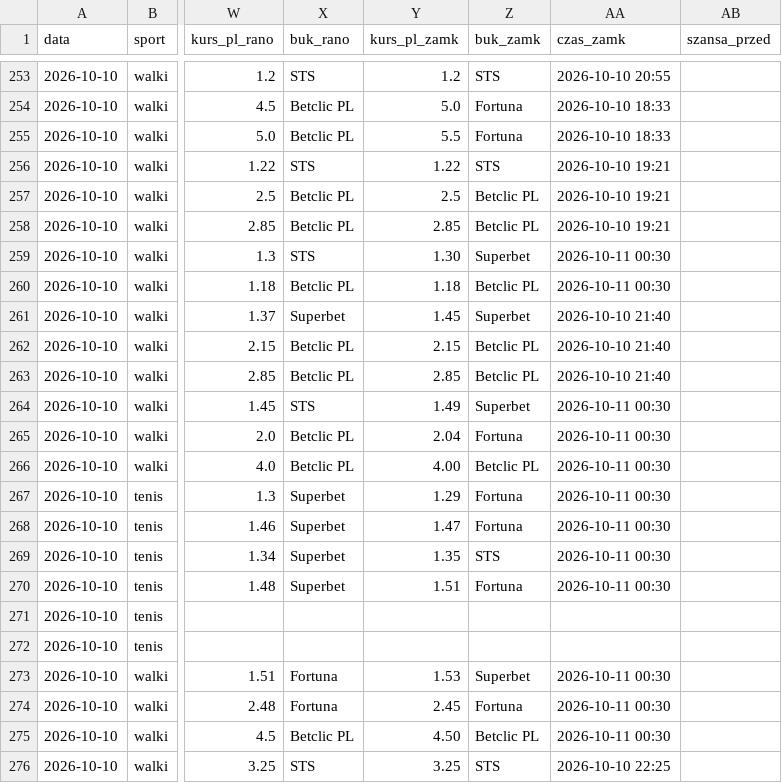
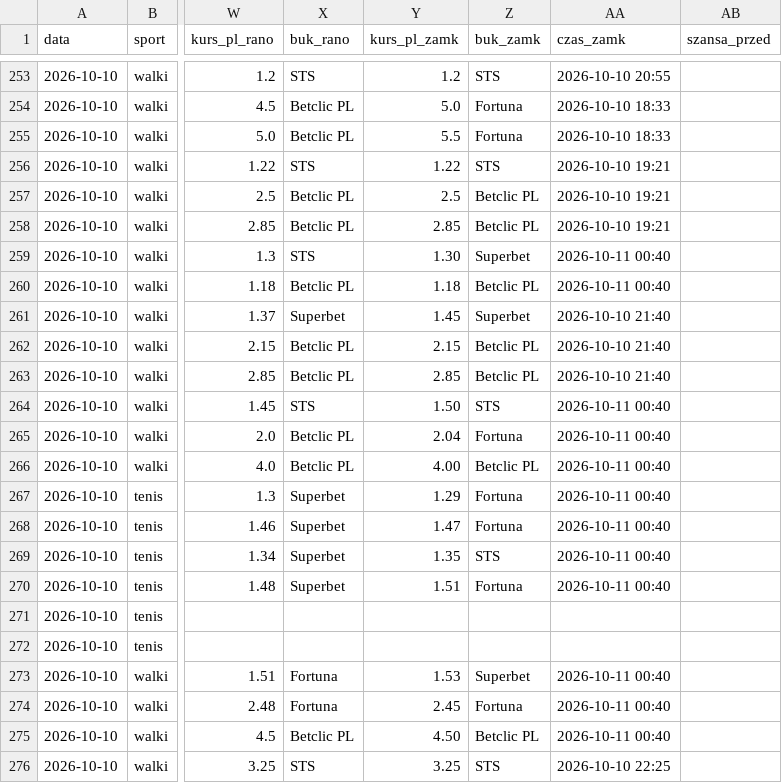
Before and after one commit to lewym90/typer, a CSV file: docs/data/typy_inne.csv, drawn as a sheet; only a part is shown, gaps mark what is left out; the diff names each change by its address in the sheet, - before the commit and + after, or states it on an @@ line.

Commit message:
Typy 2026-10-10 22:40

```diff
--- a/docs/data/typy_inne.csv
+++ b/docs/data/typy_inne.csv
-AA259:AA260 (czas_zamk): 2026-10-11 00:30
+AA259:AA260 (czas_zamk): 2026-10-11 00:40
-Y264 (kurs_pl_zamk): 1.49
+Y264 (kurs_pl_zamk): 1.50
-Z264 (buk_zamk): Superbet
+Z264 (buk_zamk): STS
-AA264:AA270 (czas_zamk): 2026-10-11 00:30
+AA264:AA270 (czas_zamk): 2026-10-11 00:40
-AA273:AA275 (czas_zamk): 2026-10-11 00:30
+AA273:AA275 (czas_zamk): 2026-10-11 00:40
```
Also changed, not shown: 6 other files.
